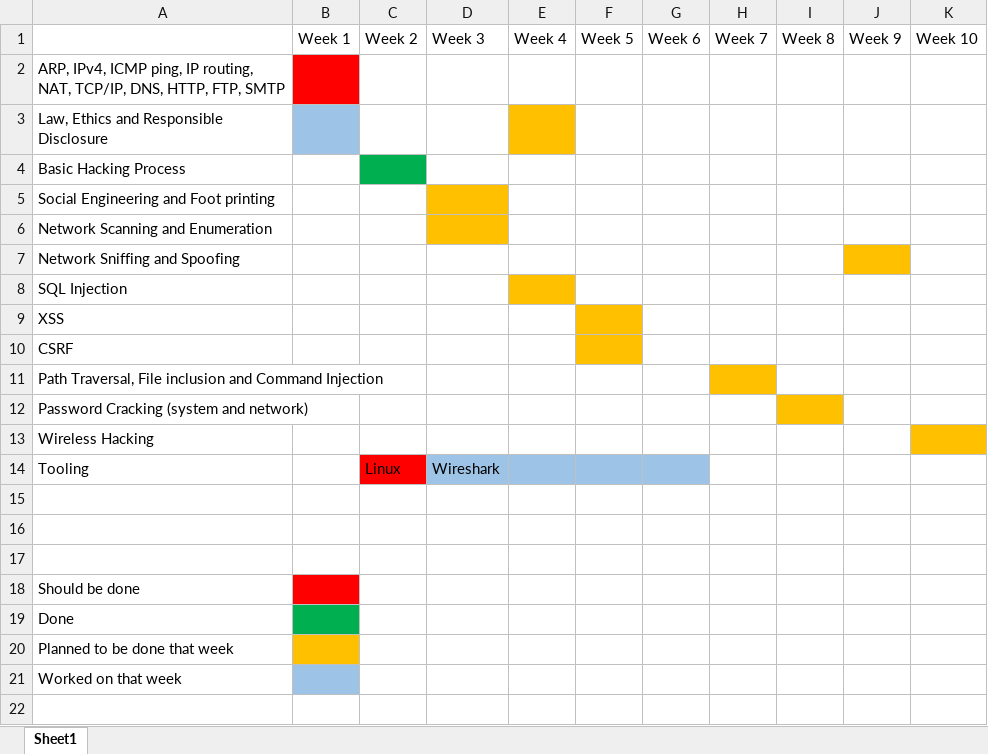
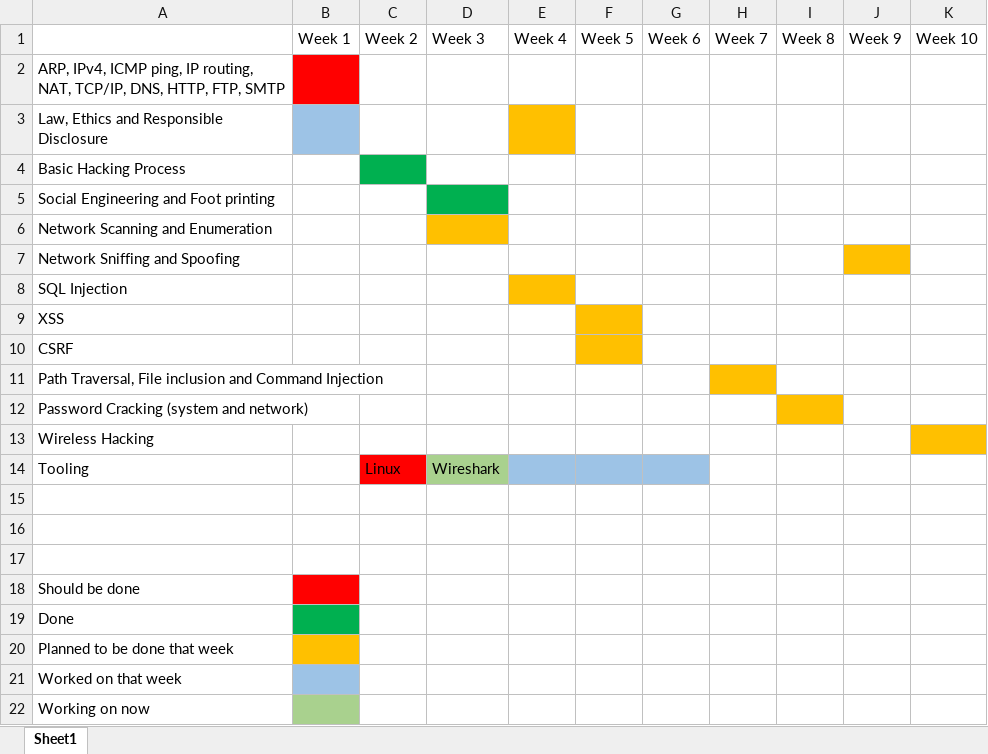
Before and after one commit to TimChermin/BasicKnowledgeAssignment, an Excel workbook: Basic Knowledge Assignment planning.xlsx, sheet Sheet1, drawn as a sheet; values as stored, in another font and other column widths than the file's, no borders; the diff names each change by its address in the sheet, - before the commit and + after, or states it on an @@ line.

```diff
--- a/Basic Knowledge Assignment planning.xlsx (sheet Sheet1)
+++ b/Basic Knowledge Assignment planning.xlsx (sheet Sheet1)
-D5 fill: #FFC000
+D5 fill: #00B050
-D14 fill: #9DC3E6
+D14 fill: #A9D18E
+row 22: Working on now
```
Also changed, not shown: 1 other file.
